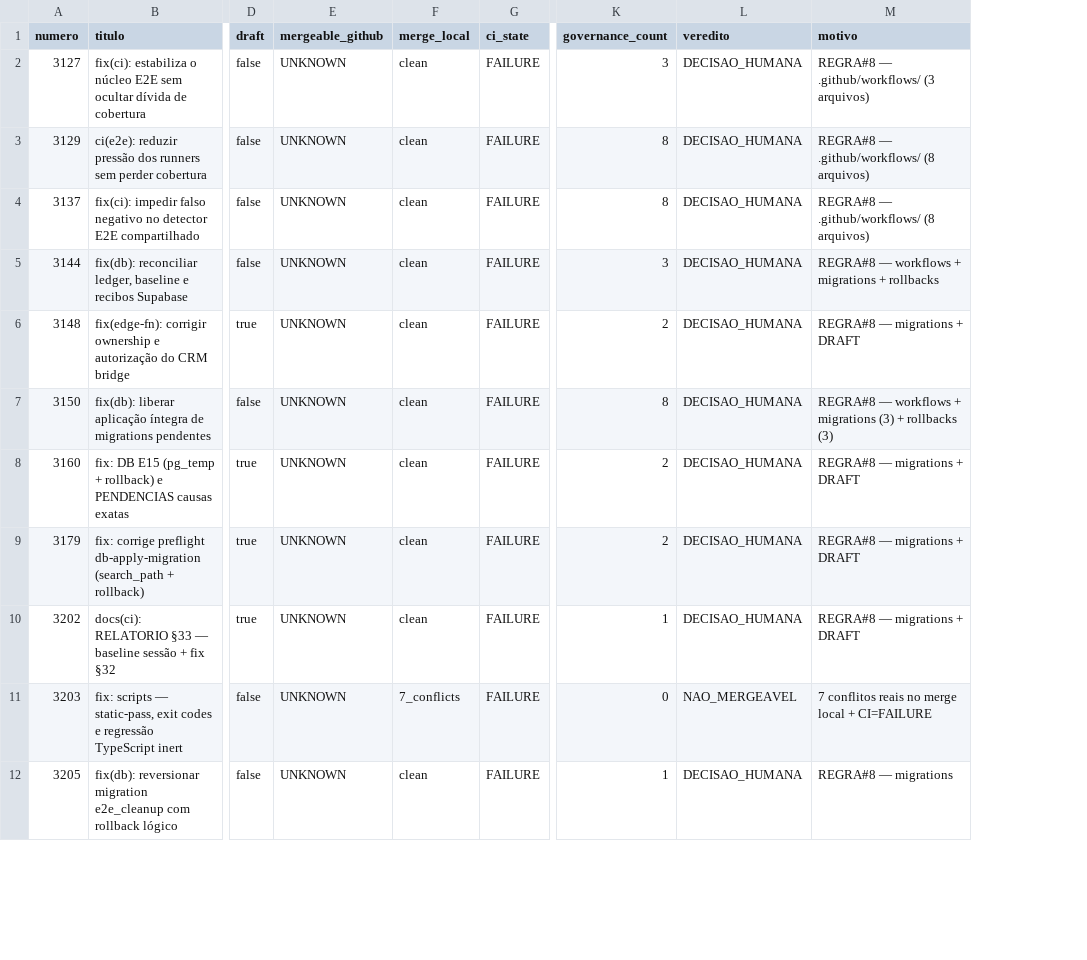
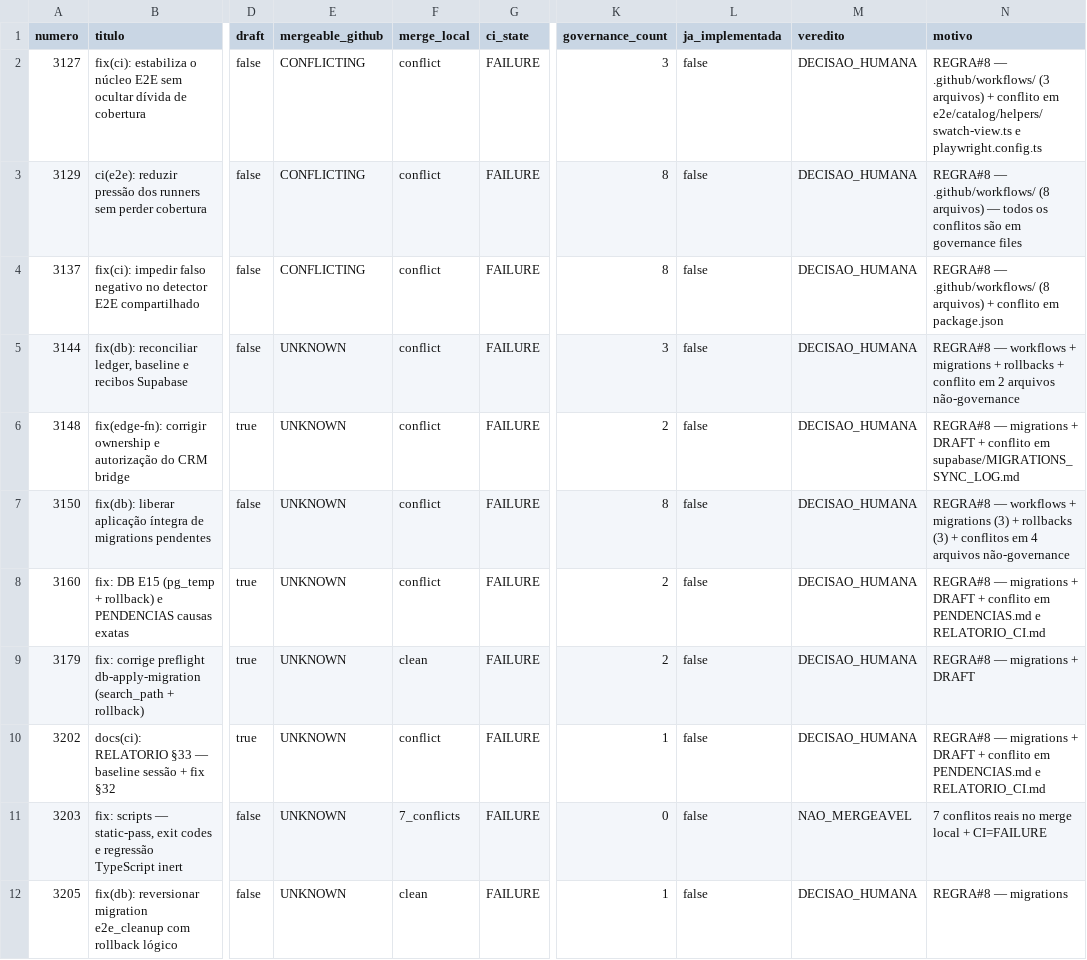
Before and after one commit to adm01-debug/Promo_Gifts_V4, a CSV file: analise-prs/prs.csv, drawn as a sheet; only a part is shown, gaps mark what is left out; addresses are those after the commit; the diff covers the shown part only; the diff names each change by its address in the sheet, - before the commit and + after, or states it on an @@ line.

```diff
--- a/analise-prs/prs.csv
+++ b/analise-prs/prs.csv
+column L (ja_implementada), rows 2-12: all false
-E2:E4 (mergeable_github): UNKNOWN
+E2:E4 (mergeable_github): CONFLICTING
-F2:F8 (merge_local): clean
+F2:F8 (merge_local): conflict
-N2 (motivo): …(3 arquivos)
+N2 (motivo): …(3 arquivos) + conflito em e2e/catalog/helpers/swatch-view.ts e playwright.config.ts
-N3 (motivo): …(8 arquivos)
+N3 (motivo): …(8 arquivos) — todos os conflitos são em governance files
-N4 (motivo): …(8 arquivos)
+N4 (motivo): …(8 arquivos) + conflito em package.json
-N5 (motivo): …+ rollbacks
+N5 (motivo): …+ rollbacks + conflito em 2 arquivos não-governance
-N6 (motivo): …+ DRAFT
+N6 (motivo): …+ DRAFT + conflito em supabase/MIGRATIONS_SYNC_LOG.md
-N7 (motivo): …rollbacks (3)
+N7 (motivo): …rollbacks (3) + conflitos em 4 arquivos não-governance
-N8 (motivo): …+ DRAFT
+N8 (motivo): …+ DRAFT + conflito em PENDENCIAS.md e RELATORIO_CI.md
-F10 (merge_local): clean
+F10 (merge_local): conflict
-N10 (motivo): …+ DRAFT
+N10 (motivo): …+ DRAFT + conflito em PENDENCIAS.md e RELATORIO_CI.md
```
Also changed, not shown: 6 edited cells elsewhere in this file, 21 other files.
